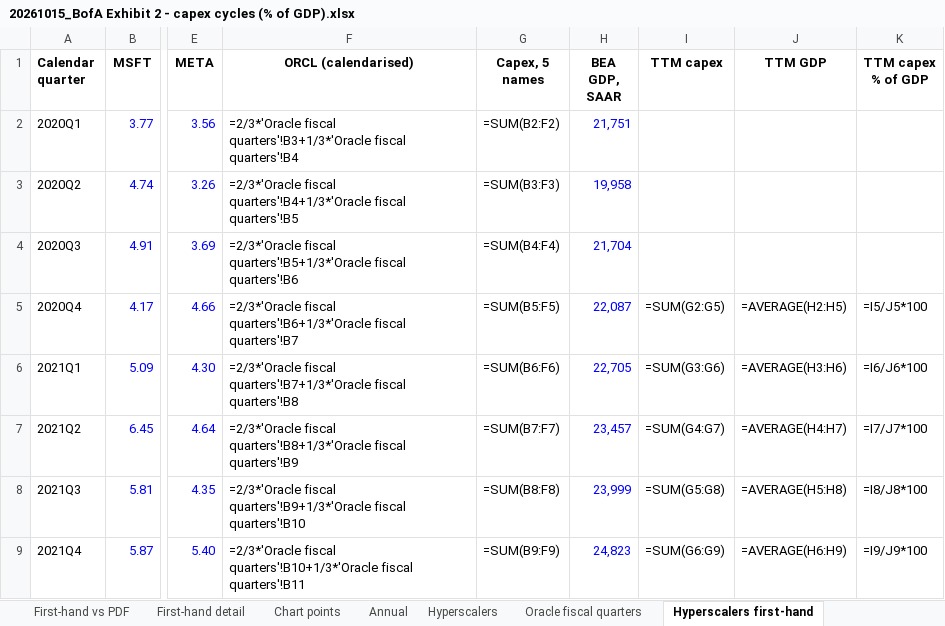
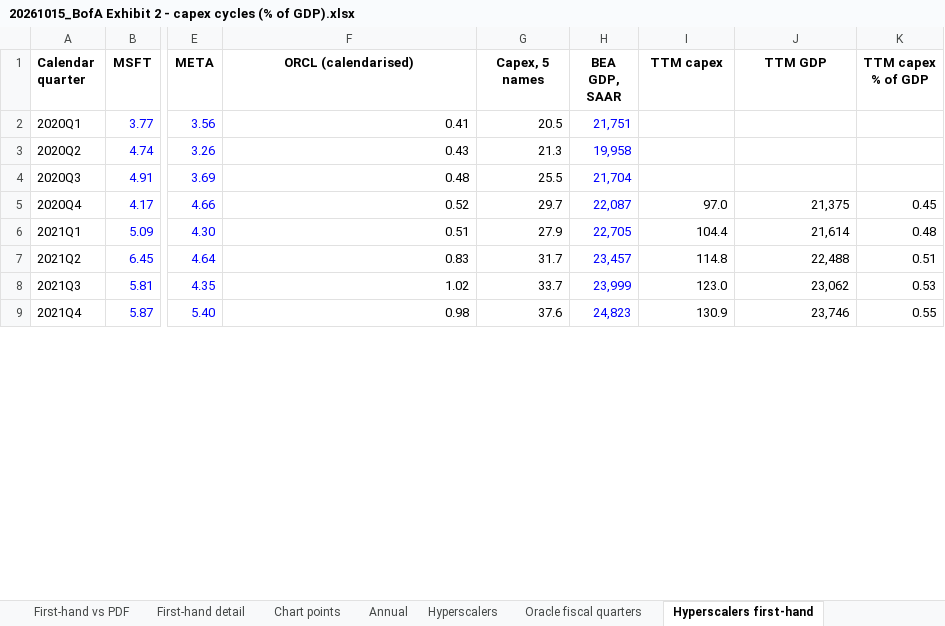
Before and after one commit to Kevin19980730/ai-adoption-monitor, an Excel workbook: bofa-capex-cycles/20261015_BofA Exhibit 2 - capex cycles (% of GDP).xlsx, sheet Hyperscalers first-hand, drawn as a sheet; only a part is shown, gaps mark what is left out; values as stored, in another font and other column widths than the file's, no borders; formulas without a stored value are shown as written; charts and pictures and table styles not drawn; the diff covers the shown part only; the diff names each change by its address in the sheet, - before the commit and + after, or states it on an @@ line.

```diff
--- a/bofa-capex-cycles/20261015_BofA Exhibit 2 - capex cycles (% of GDP).xlsx (sheet Hyperscalers first-hand)
+++ b/bofa-capex-cycles/20261015_BofA Exhibit 2 - capex cycles (% of GDP).xlsx (sheet Hyperscalers first-hand)
-F2 (ORCL (calendarised)): =2/3*'Oracle fiscal quarters'!B3+1/3*'Oracle fiscal quarters'!B4
+F2 (ORCL (calendarised)): 0.41
-G2 (Capex, 5 names): =SUM(B2:F2)
+G2 (Capex, 5 names): 20.5
-F3 (ORCL (calendarised)): =2/3*'Oracle fiscal quarters'!B4+1/3*'Oracle fiscal quarters'!B5
+F3 (ORCL (calendarised)): 0.43
-G3 (Capex, 5 names): =SUM(B3:F3)
+G3 (Capex, 5 names): 21.3
-F4 (ORCL (calendarised)): =2/3*'Oracle fiscal quarters'!B5+1/3*'Oracle fiscal quarters'!B6
+F4 (ORCL (calendarised)): 0.48
-G4 (Capex, 5 names): =SUM(B4:F4)
+G4 (Capex, 5 names): 25.5
-F5 (ORCL (calendarised)): =2/3*'Oracle fiscal quarters'!B6+1/3*'Oracle fiscal quarters'!B7
+F5 (ORCL (calendarised)): 0.52
-G5 (Capex, 5 names): =SUM(B5:F5)
+G5 (Capex, 5 names): 29.7
-I5 (TTM capex): =SUM(G2:G5)
+I5 (TTM capex): 97.0
-J5 (TTM GDP): =AVERAGE(H2:H5)
+J5 (TTM GDP): 21,375
-K5 (TTM capex % of GDP): =I5/J5*100
+K5 (TTM capex % of GDP): 0.45
-F6 (ORCL (calendarised)): =2/3*'Oracle fiscal quarters'!B7+1/3*'Oracle fiscal quarters'!B8
+F6 (ORCL (calendarised)): 0.51
-G6 (Capex, 5 names): =SUM(B6:F6)
+G6 (Capex, 5 names): 27.9
-I6 (TTM capex): =SUM(G3:G6)
+I6 (TTM capex): 104.4
-J6 (TTM GDP): =AVERAGE(H3:H6)
+J6 (TTM GDP): 21,614
-K6 (TTM capex % of GDP): =I6/J6*100
+K6 (TTM capex % of GDP): 0.48
-F7 (ORCL (calendarised)): =2/3*'Oracle fiscal quarters'!B8+1/3*'Oracle fiscal quarters'!B9
+F7 (ORCL (calendarised)): 0.83
-G7 (Capex, 5 names): =SUM(B7:F7)
+G7 (Capex, 5 names): 31.7
-I7 (TTM capex): =SUM(G4:G7)
+I7 (TTM capex): 114.8
-J7 (TTM GDP): =AVERAGE(H4:H7)
+J7 (TTM GDP): 22,488
-K7 (TTM capex % of GDP): =I7/J7*100
+K7 (TTM capex % of GDP): 0.51
-F8 (ORCL (calendarised)): =2/3*'Oracle fiscal quarters'!B9+1/3*'Oracle fiscal quarters'!B10
+F8 (ORCL (calendarised)): 1.02
-G8 (Capex, 5 names): =SUM(B8:F8)
+G8 (Capex, 5 names): 33.7
-I8 (TTM capex): =SUM(G5:G8)
+I8 (TTM capex): 123.0
-J8 (TTM GDP): =AVERAGE(H5:H8)
+J8 (TTM GDP): 23,062
-K8 (TTM capex % of GDP): =I8/J8*100
+K8 (TTM capex % of GDP): 0.53
-F9 (ORCL (calendarised)): =2/3*'Oracle fiscal quarters'!B10+1/3*'Oracle fiscal quarters'!B11
+F9 (ORCL (calendarised)): 0.98
-G9 (Capex, 5 names): =SUM(B9:F9)
+G9 (Capex, 5 names): 37.6
-I9 (TTM capex): =SUM(G6:G9)
+I9 (TTM capex): 130.9
-J9 (TTM GDP): =AVERAGE(H6:H9)
+J9 (TTM GDP): 23,746
-K9 (TTM capex % of GDP): =I9/J9*100
+K9 (TTM capex % of GDP): 0.55
```
Also changed, not shown: 117 edited cells elsewhere in this sheet, sheet First-hand detail, sheet Chart points (first-hand), sheet Chart points, sheet Summary (first-hand), sheet Annual (first-hand), sheet Summary, 2 more sheets, hidden cells, charts or pictures.
